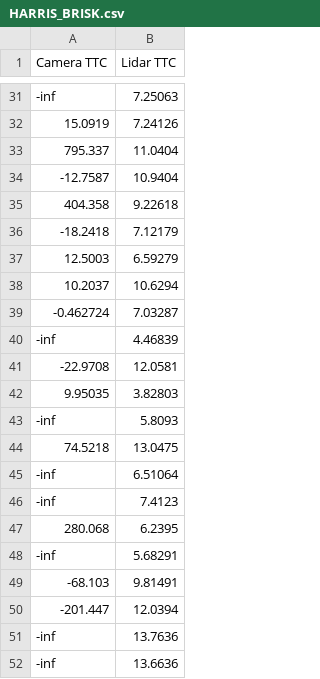
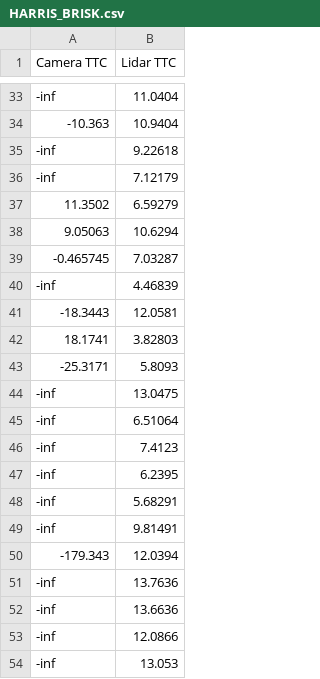
Before and after one commit to Lee0326/SFND_3D_Object_Tracking, a CSV file: TTC/HARRIS_BRISK.csv, drawn as a sheet; only a part is shown, gaps mark what is left out; the shorter side is filled out with more unchanged rows; the diff covers the shown part only.

```diff
--- a/TTC/HARRIS_BRISK.csv
+++ b/TTC/HARRIS_BRISK.csv
@@ -31,21 +33,19 @@ Camera TTC,Lidar TTC
--inf,7.25063
-15.0919,7.24126
-795.337,11.0404
--12.7587,10.9404
-404.358,9.22618
--18.2418,7.12179
-12.5003,6.59279
-10.2037,10.6294
--0.462724,7.03287
+-inf,11.0404
+-10.363,10.9404
+-inf,9.22618
+-inf,7.12179
+11.3502,6.59279
+9.05063,10.6294
+-0.465745,7.03287
 -inf,4.46839
--22.9708,12.0581
-9.95035,3.82803
--inf,5.8093
-74.5218,13.0475
+-18.3443,12.0581
+18.1741,3.82803
+-25.3171,5.8093
+-inf,13.0475
 -inf,6.51064
 -inf,7.4123
-280.068,6.2395
+-inf,6.2395
 -inf,5.68291
--68.103,9.81491
--201.447,12.0394
+-inf,9.81491
+-179.343,12.0394
 -inf,13.7636
```
Also changed, not shown: 2 added rows and 28 edited cells elsewhere in this file, TTC/BRISK_ORB.csv, TTC/HARRIS_BRIEF.csv, 24 other files.
